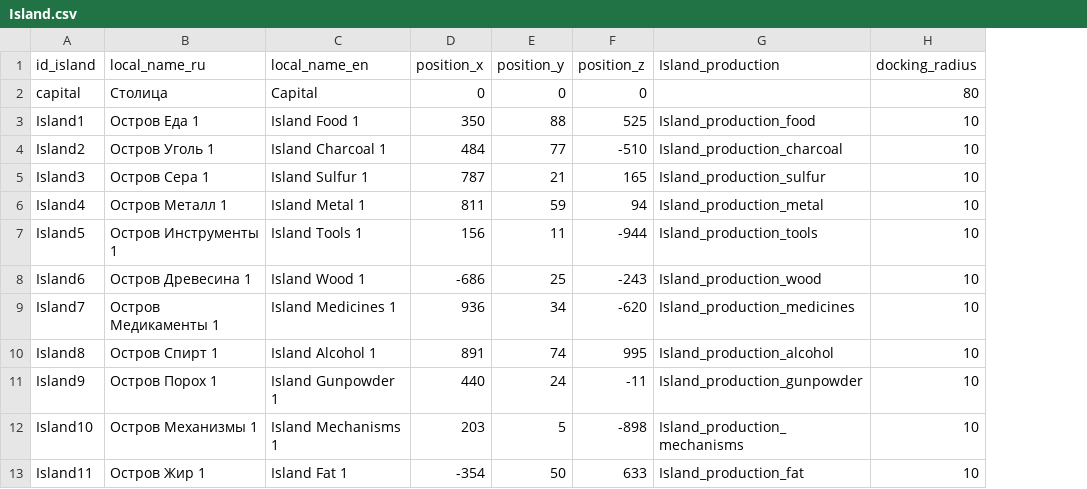
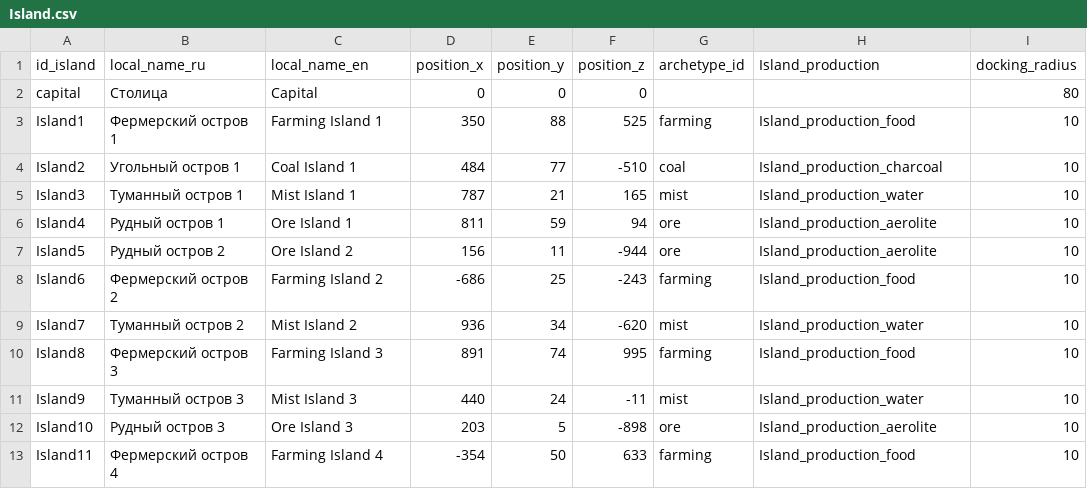
Before and after one commit to Kipikor/Wild-Wind, a CSV file: Assets/Data/Config/Island.csv, drawn as a sheet; only a part is shown; addresses are those after the commit; the diff covers the shown part only; the diff names each change by its address in the sheet, - before the commit and + after, or states it on an @@ line.

Commit message:
Add island economy development runtime

```diff
--- a/Assets/Data/Config/Island.csv
+++ b/Assets/Data/Config/Island.csv
+column G (archetype_id), rows 3-13: farming | coal | mist | ore | ore | farming | mist | farming | mist | ore | farming
-B3 (local_name_ru): Остров Еда 1
+B3 (local_name_ru): Фермерский остров 1
-C3 (local_name_en): Island Food 1
+C3 (local_name_en): Farming Island 1
-B4 (local_name_ru): Остров Уголь 1
+B4 (local_name_ru): Угольный остров 1
-C4 (local_name_en): Island Charcoal 1
+C4 (local_name_en): Coal Island 1
-B5 (local_name_ru): Остров Сера 1
+B5 (local_name_ru): Туманный остров 1
-C5 (local_name_en): Island Sulfur 1
+C5 (local_name_en): Mist Island 1
-H5 (Island_production): Island_production_sulfur
+H5 (Island_production): Island_production_water
-B6 (local_name_ru): Остров Металл 1
+B6 (local_name_ru): Рудный остров 1
-C6 (local_name_en): Island Metal 1
+C6 (local_name_en): Ore Island 1
-H6 (Island_production): Island_production_metal
+H6 (Island_production): Island_production_aerolite
-B7 (local_name_ru): Остров Инструменты 1
+B7 (local_name_ru): Рудный остров 2
-C7 (local_name_en): Island Tools 1
+C7 (local_name_en): Ore Island 2
-H7 (Island_production): Island_production_tools
+H7 (Island_production): Island_production_aerolite
-B8 (local_name_ru): Остров Древесина 1
+B8 (local_name_ru): Фермерский остров 2
-C8 (local_name_en): Island Wood 1
+C8 (local_name_en): Farming Island 2
-H8 (Island_production): Island_production_wood
+H8 (Island_production): Island_production_food
-B9 (local_name_ru): Остров Медикаменты 1
+B9 (local_name_ru): Туманный остров 2
-C9 (local_name_en): Island Medicines 1
+C9 (local_name_en): Mist Island 2
-H9 (Island_production): Island_production_medicines
+H9 (Island_production): Island_production_water
-B10 (local_name_ru): Остров Спирт 1
+B10 (local_name_ru): Фермерский остров 3
-C10 (local_name_en): Island Alcohol 1
+C10 (local_name_en): Farming Island 3
-H10 (Island_production): Island_production_alcohol
+H10 (Island_production): Island_production_food
-B11 (local_name_ru): Остров Порох 1
+B11 (local_name_ru): Туманный остров 3
-C11 (local_name_en): Island Gunpowder 1
+C11 (local_name_en): Mist Island 3
-H11 (Island_production): Island_production_gunpowder
+H11 (Island_production): Island_production_water
-B12 (local_name_ru): Остров Механизмы 1
+B12 (local_name_ru): Рудный остров 3
-C12 (local_name_en): Island Mechanisms 1
+C12 (local_name_en): Ore Island 3
-H12 (Island_production): Island_production_mechanisms
+H12 (Island_production): Island_production_aerolite
-B13 (local_name_ru): Остров Жир 1
+B13 (local_name_ru): Фермерский остров 4
-C13 (local_name_en): Island Fat 1
+C13 (local_name_en): Farming Island 4
-H13 (Island_production): Island_production_fat
+H13 (Island_production): Island_production_food
```
Also changed, not shown: 2 added rows and 41 edited cells elsewhere in this file, Assets/Data/Config/Assembly_step.csv, Assets/Data/Config/Island_production.csv, 25 other files.
